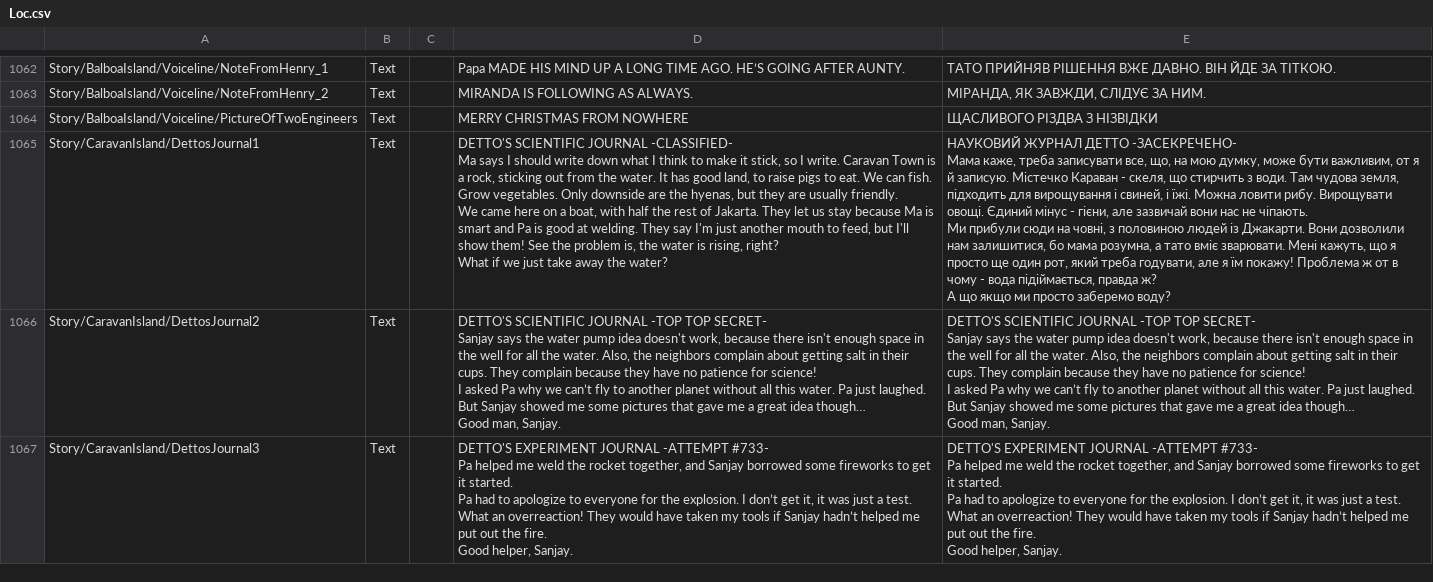
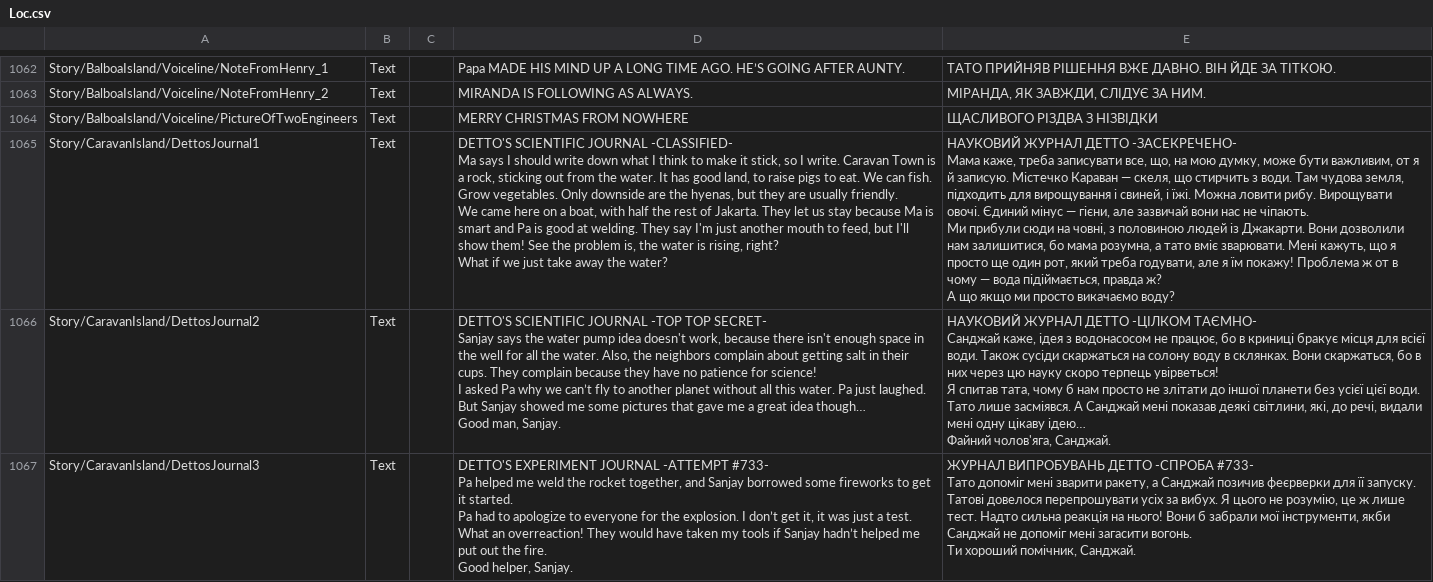
Before and after one commit to Damglador/Raft-UA, a CSV file: uk/Loc.csv, drawn as a sheet; only a part is shown, gaps mark what is left out; ↵ is a line break in a cell; the diff covers the shown part only; the diff names each change by its address in the sheet, - before the commit and + after, or states it on an @@ line.

```diff
--- a/uk/Loc.csv
+++ b/uk/Loc.csv
-E1065: …Містечко Караван - скеля, що стирчить з води. Там чудова земля, підходить для вирощування і свиней, і їжі. Можна ловити рибу. Вирощувати овощі. Єдиний мінус - гієни, але зазвичай вони нас не чіпають. ↵ Ми прибули сюди на човні, з половиною людей із Джакарти. Вони дозволили нам залишитися, бо мама розумна, а тато вміє зварювати. Мені кажуть, що я просто ще один рот, який треба годувати, але я їм покажу! Проблема ж от в чому - вода підіймається, правда ж? ↵ А що якщо ми просто заберемо воду?
+E1065: …Містечко Караван — скеля, що стирчить з води. Там чудова земля, підходить для вирощування і свиней, і їжі. Можна ловити рибу. Вирощувати овочі. Єдиний мінус — гієни, але зазвичай вони нас не чіпають. ↵ Ми прибули сюди на човні, з половиною людей із Джакарти. Вони дозволили нам залишитися, бо мама розумна, а тато вміє зварювати. Мені кажуть, що я просто ще один рот, який треба годувати, але я їм покажу! Проблема ж от в чому — вода підіймається, правда ж? ↵ А що якщо ми просто викачаємо воду?
-E1066: DETTO'S SCIENTIFIC JOURNAL -TOP TOP SECRET- ↵ Sanjay says the water pump idea doesn't work, because there isn't enough space in the well for all the water. Also, the neighbors complain about getting salt in their cups. They complain because they have no patience for science! ↵ I asked Pa why we can’t fly to another planet without all this water. Pa just laughed. But Sanjay showed me some pictures that gave me a great idea though… ↵ Good man, Sanjay.
+E1066: НАУКОВИЙ ЖУРНАЛ ДЕТТО -ЦІЛКОМ ТАЄМНО- ↵ Санджай каже, ідея з водонасосом не працює, бо в криниці бракує місця для всієї води. Також сусіди скаржаться на солону воду в склянках. Вони скаржаться, бо в них через цю науку скоро терпець увірветься! ↵ Я спитав тата, чому б нам просто не злітати до іншої планети без усієї цієї води. Тато лише засміявся. А Санджай мені показав деякі світлини, які, до речі, видали мені одну цікаву ідею… ↵ Файний чолов'яга, Санджай.
-E1067: DETTO'S EXPERIMENT JOURNAL -ATTEMPT #733- ↵ Pa helped me weld the rocket together, and Sanjay borrowed some fireworks to get it started. ↵ Pa had to apologize to everyone for the explosion. I don’t get it, it was just a test. What an overreaction! They would have taken my tools if Sanjay hadn’t helped me put out the fire. ↵ Good helper, Sanjay.
+E1067: ЖУРНАЛ ВИПРОБУВАНЬ ДЕТТО -СПРОБА #733- ↵ Тато допоміг мені зварити ракету, а Санджай позичив феєрверки для її запуску. ↵ Татові довелося перепрошувати усіх за вибух. Я цього не розумію, це ж лише тест. Надто сильна реакція на нього! Вони б забрали мої інструменти, якби Санджай не допоміг мені загасити вогонь. ↵ Ти хороший помічник, Санджай.
```
Also changed, not shown: 30 edited cells elsewhere in this file.
